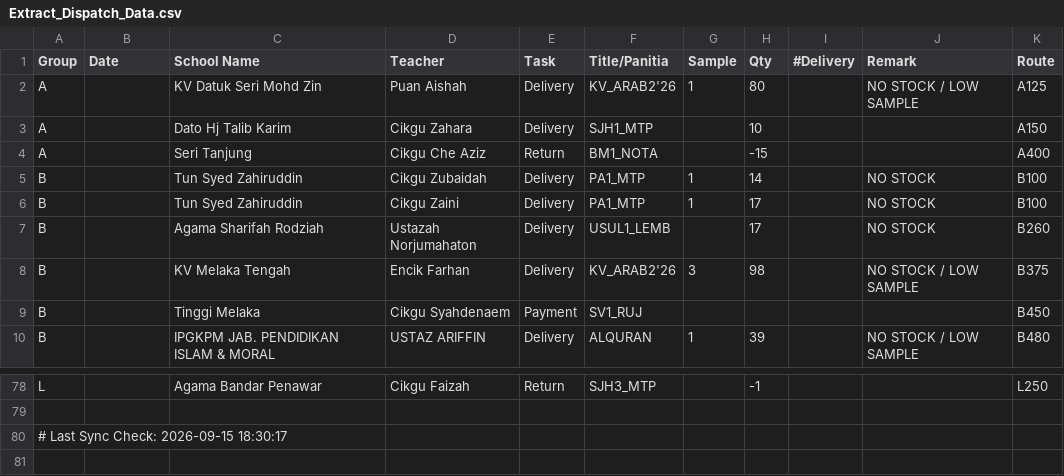
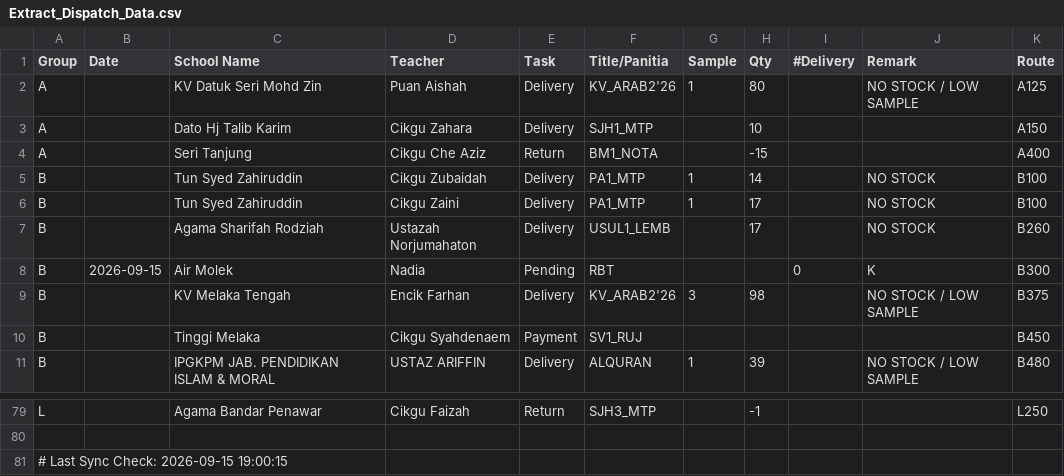
Before and after one commit to myscholar2298-coder/Logistic-Matrix, a CSV file: Extract_Dispatch_Data.csv, drawn as a sheet; only a part is shown, gaps mark what is left out.

Commit message:
Automated CSV update via Task Scheduler at 2026-09-15 19:00:15

```diff
--- a/Extract_Dispatch_Data.csv
+++ b/Extract_Dispatch_Data.csv
@@ -7,2 +7,3 @@ B,,Tun Syed Zahiruddin,Cikgu Zaini,Delivery,PA1_MTP,1,17,,NO STOCK,B100
 B,,Agama Sharifah Rodziah,Ustazah Norjumahaton,Delivery,USUL1_LEMB,,17,,NO STOCK,B260
+B,2026-09-15,Air Molek,Nadia,Pending,RBT,,,0,K,B300
 B,,KV Melaka Tengah,Encik Farhan,Delivery,KV_ARAB2'26,3,98,,NO STOCK / LOW SAMPLE,B375
@@ -79,2 +80,2 @@ L,,Agama Bandar Penawar,Cikgu Faizah,Return,SJH3_MTP,,-1,,,L250
 
-# Last Sync Check: 2026-09-15 18:30:17
+# Last Sync Check: 2026-09-15 19:00:15
```
